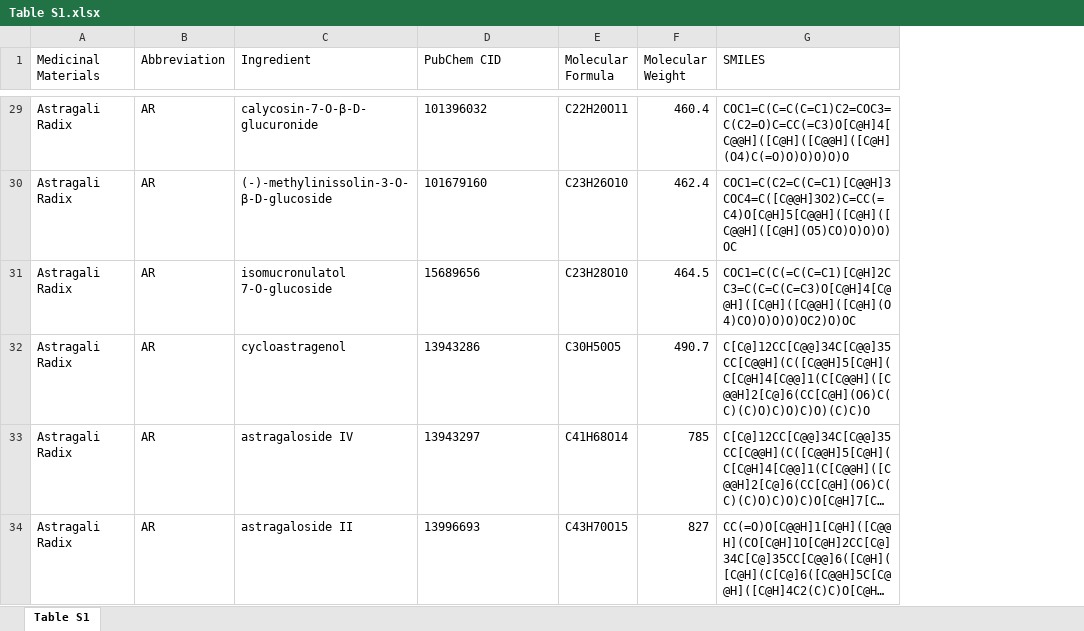
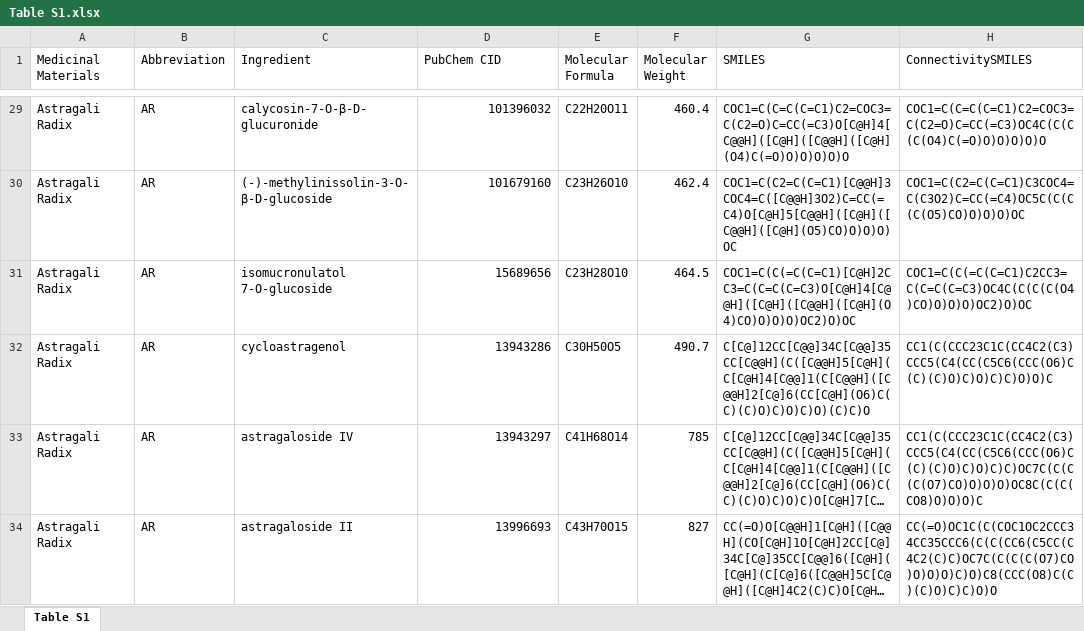
Before and after one commit to CMSNUT/qfd, an Excel workbook: supplementary/Table S1.xlsx, sheet Table S1, drawn as a sheet; only a part is shown, gaps mark what is left out; long unchanged cells end in …; values as stored, in another font and other column widths than the file's, no borders; the diff covers the shown part only; the diff names each change by its address in the sheet, - before the commit and + after, or states it on an @@ line.

```diff
--- a/supplementary/Table S1.xlsx (sheet Table S1)
+++ b/supplementary/Table S1.xlsx (sheet Table S1)
+column H (ConnectivitySMILES), rows 29-34: COC1=C(C=C(C=C1)C2=COC3=C(C2=O)C=CC(=C3)OC4C(C(C(C(O4)C(=O)O)O)O)O)O | COC1=C(C2=C(C=C1)C3COC4=C(C3O2)C=CC(=C4)OC5C(C(C(C(O5)CO)O)O)O)OC | COC1=C(C(=C(C=C1)C2CC3=C(C=C(C=C3)OC4C(C(C(C(O4)CO)O)O)O)OC2)O)OC | CC1(C(CCC23C1C(CC4C2(C3)CCC5(C4(CC(C5C6(CCC(O6)C(C)(C)O)C)O)C)C)O)O)C | CC1(C(CCC23C1C(CC4C2(C3)CCC5(C4(CC(C5C6(CCC(O6)C(C)(C)O)C)O)C)C)OC7C(C(C(C(O7)CO)O)O)O)OC8C(C(C(CO8)O)O)O)C | CC(=O)OC1C(C(COC1OC2CCC34CC35CCC6(C(C(CC6(C5CC(C4C2(C)C)OC7C(C(C(C(O7)CO)O)O)O)C)O)C8(CCC(O8)C(C)(C)O)C)C)O)O
-D29:D34 alignment: left
+D29:D34 alignment: right
```
Also changed, not shown: 1 moved row and cell formats elsewhere in this sheet, 4 other files.
